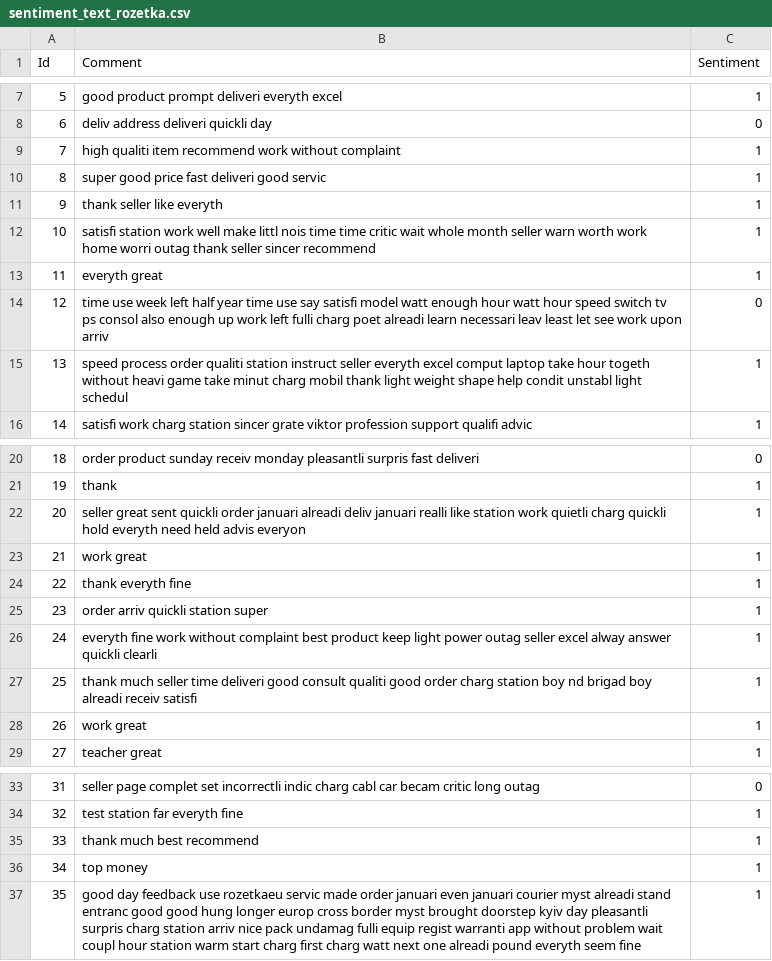
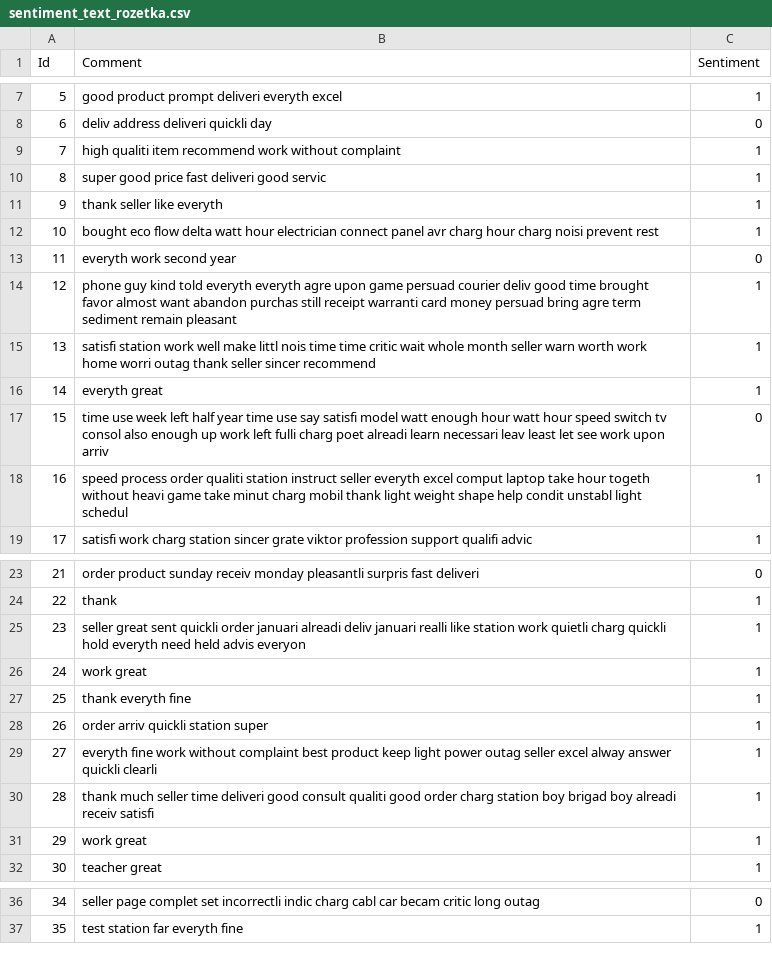
Before and after one commit to anonjustchillin/NLP_labs, a CSV file: lab2/rozetka/sentiment_text_rozetka.csv, drawn as a sheet; only a part is shown, gaps mark what is left out; removed rows and columns are numbered as before the commit, all else as after; the diff names each change by its address in the sheet, - before the commit and + after, or states it on an @@ line.

```diff
--- a/lab2/rozetka/sentiment_text_rozetka.csv
+++ b/lab2/rozetka/sentiment_text_rozetka.csv
+row 12: 10 | bought eco flow delta watt hour electrician connect panel avr charg hour charg noisi prevent rest | 1
+row 13: 11 | everyth work second year | 0
+row 14: 12 | phone guy kind told everyth everyth agre upon game persuad courier deliv good time brought favor almost want abandon purchas still receipt warranti card money persuad bring agre term sediment remain pleasant | 1
@@ column A (Id) renumbered between rows 15 and 37 @@
-B17 (Comment): …switch tv ps consol also…
+B17 (Comment): …switch tv consol also…
-B30 (Comment): …station boy nd brigad boy…
+B30 (Comment): …station boy brigad boy…
-row 35: 33 | thank much best recommend | 1
-row 36: 34 | top money | 1
-row 37: 35 | good day feedback use rozetkaeu servic made order januari even januari courier myst alreadi stand entranc good good hung longer europ cross border myst brought doorstep kyiv day pleasantli surpris charg station arriv nice pack undamag fulli equip regist warranti app without problem wait coupl hour station warm start charg first charg watt next one alreadi pound everyth seem fine | 1
```
Also changed, not shown: lab2/rozetka/cleaned_text_rozetka.csv, lab2/rozetka/result_rozetka.csv, 8 other files.
